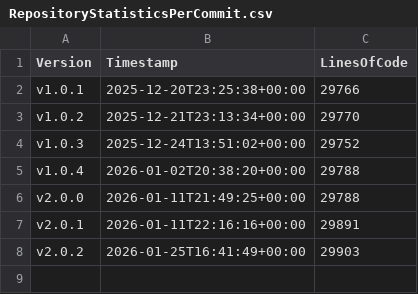
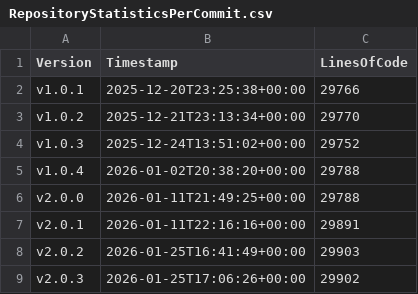
Before and after one commit to anionDev/GRYLibrary, a CSV file: Other/Metrics/RepositoryStatisticsPerCommit.csv, drawn as a sheet.

Commit message:
Pre-merge-commit

```diff
--- a/Other/Metrics/RepositoryStatisticsPerCommit.csv
+++ b/Other/Metrics/RepositoryStatisticsPerCommit.csv
@@ -8 +8,2 @@ v2.0.1;2026-01-11T22:16:16+00:00;29891
 v2.0.2;2026-01-25T16:41:49+00:00;29903
+v2.0.3;2026-01-25T17:06:26+00:00;29902
```
Also changed, not shown: Other/Reference/Technical/Diagrams/LoC-Diagram.csv, 2 other files.
